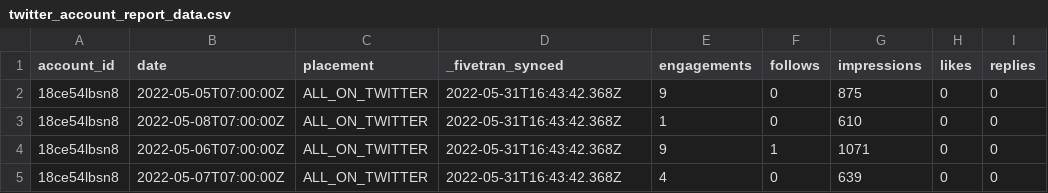
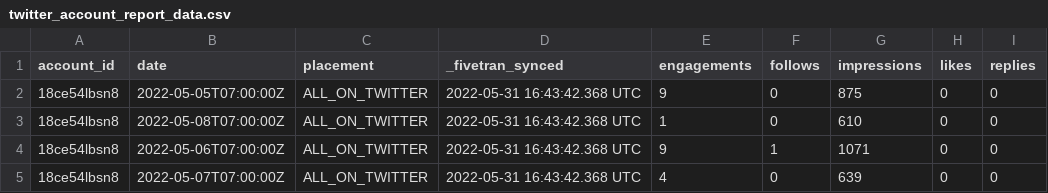
Before and after one commit to fivetran/dbt_twitter_source, a CSV file: integration_tests/seeds/twitter_account_report_data.csv, drawn as a sheet; only a part is shown; the diff names each change by its address in the sheet, - before the commit and + after, or states it on an @@ line.

```diff
--- a/integration_tests/seeds/twitter_account_report_data.csv
+++ b/integration_tests/seeds/twitter_account_report_data.csv
-D2:D5 (_fivetran_synced): 2022-05-31T16:43:42.368Z
+D2:D5 (_fivetran_synced): 2022-05-31 16:43:42.368 UTC
```
Also changed, not shown: integration_tests/seeds/twitter_campaign_report_data.csv, integration_tests/seeds/twitter_line_item_keywords_report_data.csv, 2 other files.
